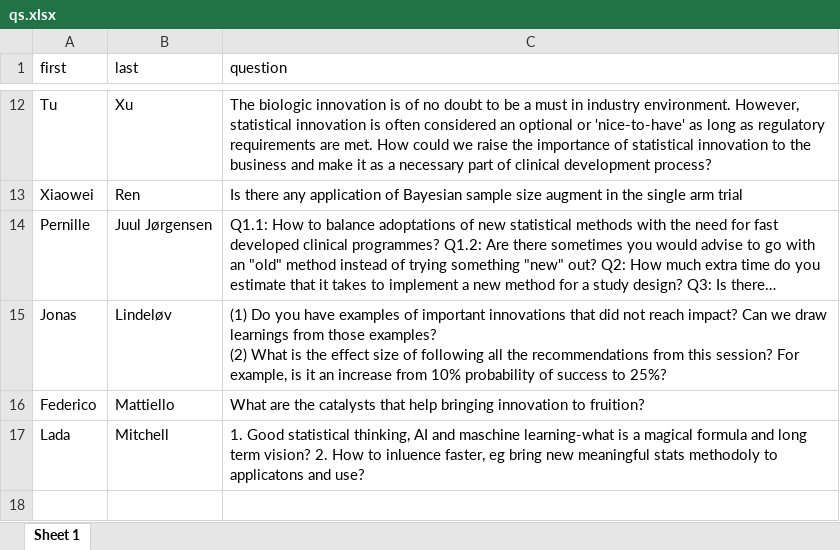
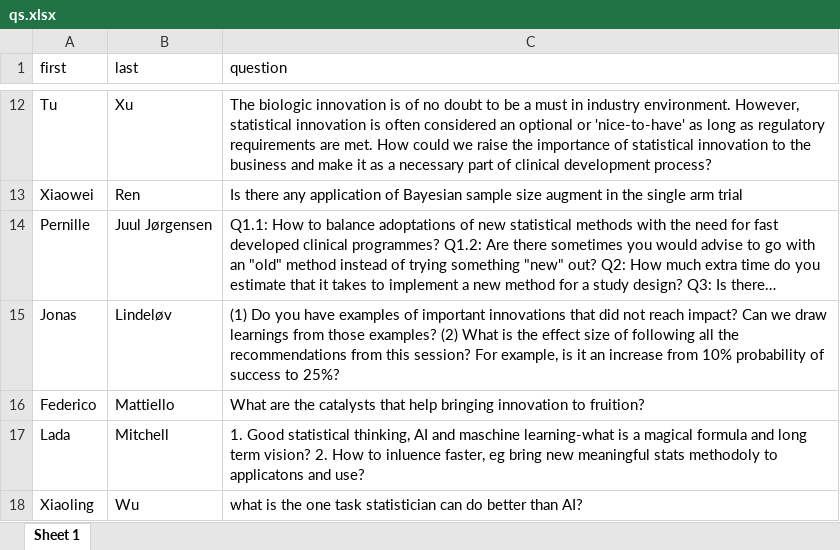
Before and after one commit to baselbiometrics/home, an Excel workbook: upcoming/20250319/qs.xlsx, sheet Sheet 1, drawn as a sheet; only a part is shown, gaps mark what is left out; long unchanged cells end in …; values as stored, in another font and other column widths than the file's, no borders; the diff names each change by its address in the sheet, - before the commit and + after, or states it on an @@ line.

```diff
--- a/upcoming/20250319/qs.xlsx (sheet Sheet 1)
+++ b/upcoming/20250319/qs.xlsx (sheet Sheet 1)
-C15 (question): …to 25%?
+C15 (question): …to 25%?
+row 18: Xiaoling | Wu | what is the one task statistician can do better than AI?
```
Also changed, not shown: upcoming/20250319/reg3.xlsx, 21 other files.
